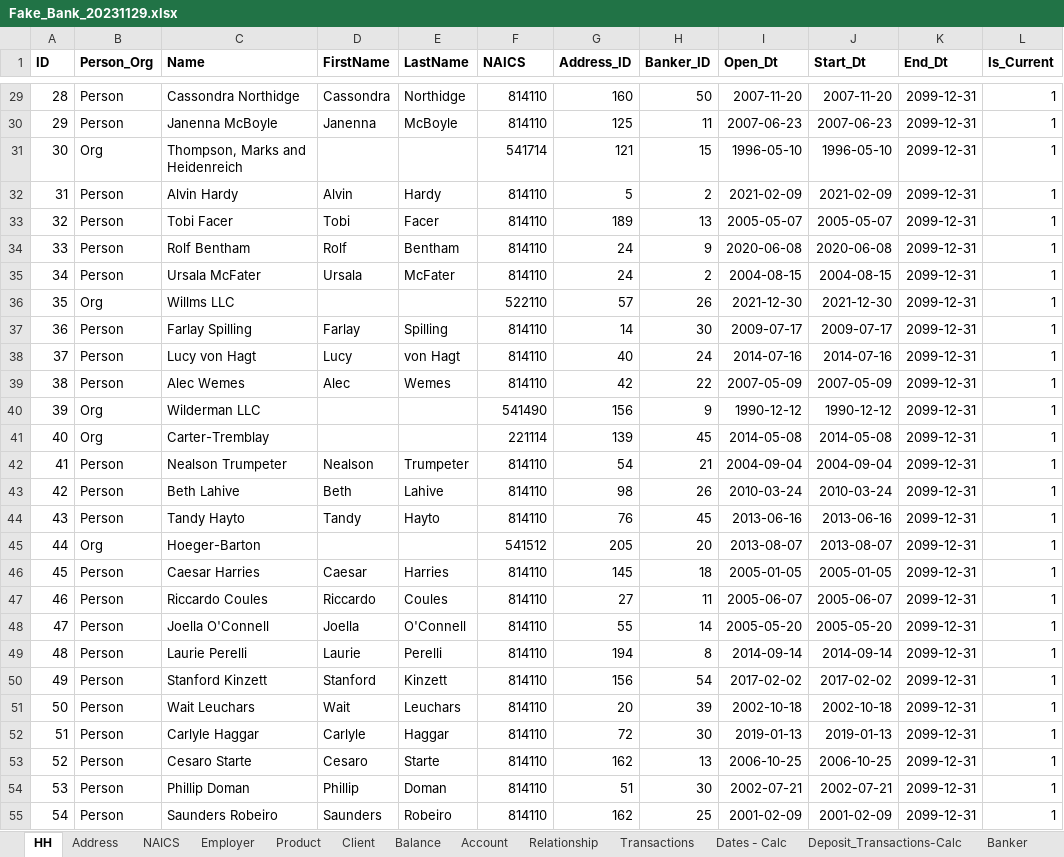
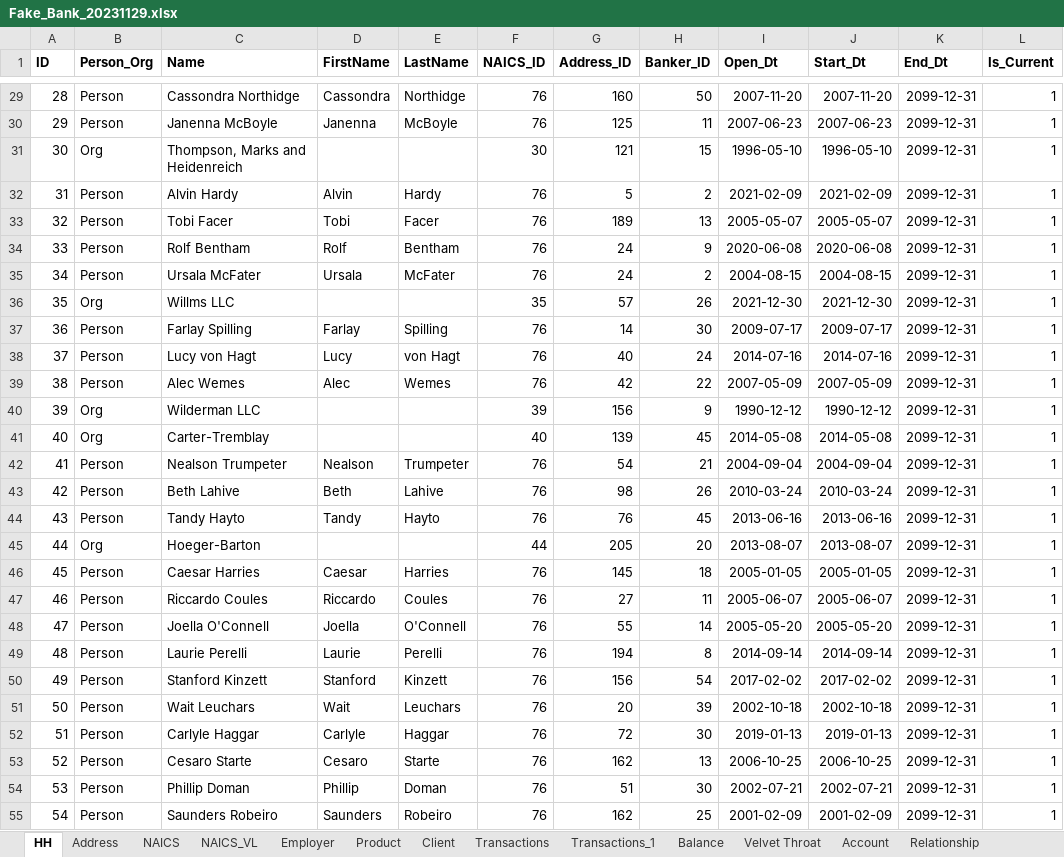
Before and after one commit to idcohen/Gain_of_Function_SQL_Interface, an Excel workbook: db/Fake_Bank_20231129.xlsx, sheet HH, drawn as a sheet; only a part is shown, gaps mark what is left out; values as stored, in another font and other column widths than the file's, no borders; the diff covers the shown part only; the diff names each change by its address in the sheet, - before the commit and + after, or states it on an @@ line.

```diff
--- a/db/Fake_Bank_20231129.xlsx (sheet HH)
+++ b/db/Fake_Bank_20231129.xlsx (sheet HH)
+sheet tab: NAICS_VL
+sheet tab: Transactions_1
+sheet tab: Velvet Throat
@@ sheet tab order changed: HH | Address | NAICS | NAICS_VL | Employer | Product | Client | Transactions | Transactions_1 | Balance | Velvet Throat | Account | Relationship @@
-F1: NAICS
+F1: NAICS_ID
-F29:F30 (NAICS_ID): 814110
+F29:F30 (NAICS_ID): 76
-F31 (NAICS_ID): 541714
+F31 (NAICS_ID): 30
-F32:F35 (NAICS_ID): 814110
+F32:F35 (NAICS_ID): 76
-F36 (NAICS_ID): 522110
+F36 (NAICS_ID): 35
-F37:F39 (NAICS_ID): 814110
+F37:F39 (NAICS_ID): 76
-F40 (NAICS_ID): 541490
+F40 (NAICS_ID): 39
-F41 (NAICS_ID): 221114
+F41 (NAICS_ID): 40
-F42:F44 (NAICS_ID): 814110
+F42:F44 (NAICS_ID): 76
-F45 (NAICS_ID): 541512
+F45 (NAICS_ID): 44
-F46:F55 (NAICS_ID): 814110
+F46:F55 (NAICS_ID): 76
```
Also changed, not shown: 129 edited cells elsewhere in this sheet, sheet Balance, sheet Transactions, sheet Balance - Calc, sheet Client, sheet Employer, sheet Account, 2 more sheets, other sheet tabs, formulas that keep their value, 3 other files.
